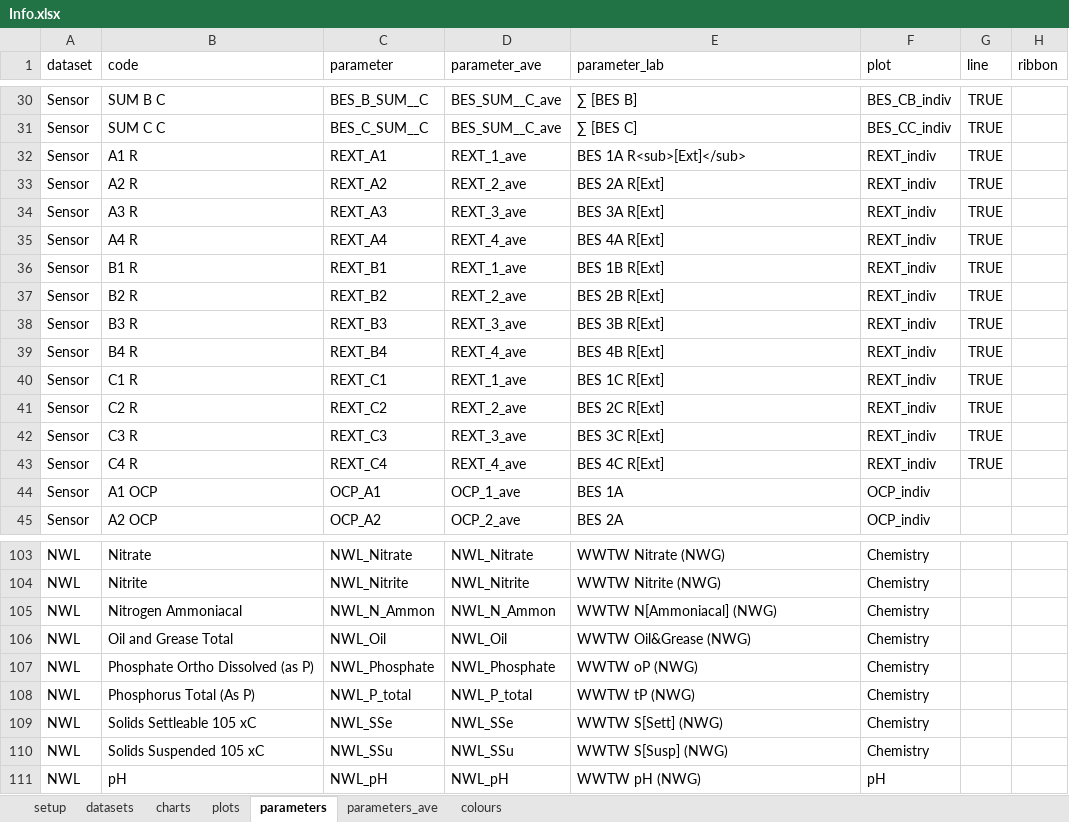
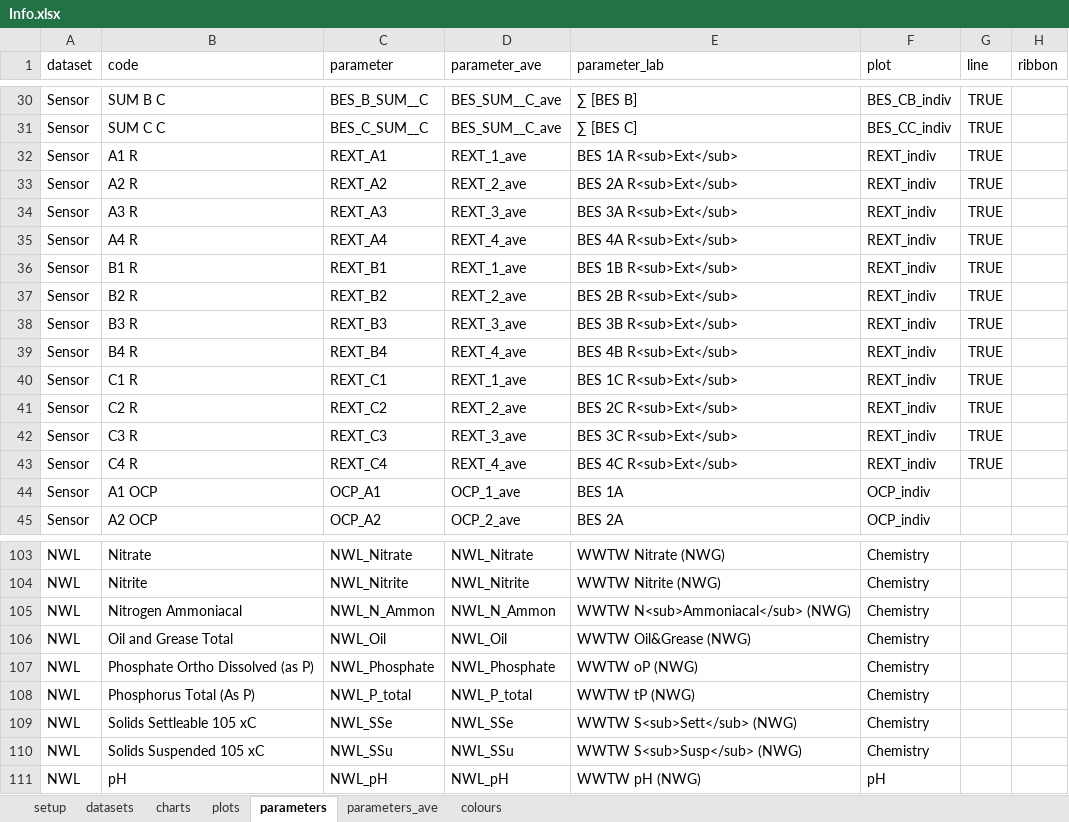
Before and after one commit to martinspurr89/TimeSeriesProcessor, an Excel workbook: Info/Info.xlsx, sheet parameters, drawn as a sheet; only a part is shown, gaps mark what is left out; values as stored, in another font and other column widths than the file's, no borders; the diff names each change by its address in the sheet, - before the commit and + after, or states it on an @@ line.

```diff
--- a/Info/Info.xlsx (sheet parameters)
+++ b/Info/Info.xlsx (sheet parameters)
-E32 (parameter_lab): BES 1A R<sub>[Ext]</sub>
+E32 (parameter_lab): BES 1A R<sub>Ext</sub>
-E33 (parameter_lab): BES 2A R[Ext]
+E33 (parameter_lab): BES 2A R<sub>Ext</sub>
-E34 (parameter_lab): BES 3A R[Ext]
+E34 (parameter_lab): BES 3A R<sub>Ext</sub>
-E35 (parameter_lab): BES 4A R[Ext]
+E35 (parameter_lab): BES 4A R<sub>Ext</sub>
-E36 (parameter_lab): BES 1B R[Ext]
+E36 (parameter_lab): BES 1B R<sub>Ext</sub>
-E37 (parameter_lab): BES 2B R[Ext]
+E37 (parameter_lab): BES 2B R<sub>Ext</sub>
-E38 (parameter_lab): BES 3B R[Ext]
+E38 (parameter_lab): BES 3B R<sub>Ext</sub>
-E39 (parameter_lab): BES 4B R[Ext]
+E39 (parameter_lab): BES 4B R<sub>Ext</sub>
-E40 (parameter_lab): BES 1C R[Ext]
+E40 (parameter_lab): BES 1C R<sub>Ext</sub>
-E41 (parameter_lab): BES 2C R[Ext]
+E41 (parameter_lab): BES 2C R<sub>Ext</sub>
-E42 (parameter_lab): BES 3C R[Ext]
+E42 (parameter_lab): BES 3C R<sub>Ext</sub>
-E43 (parameter_lab): BES 4C R[Ext]
+E43 (parameter_lab): BES 4C R<sub>Ext</sub>
-E105 (parameter_lab): WWTW N[Ammoniacal] (NWG)
+E105 (parameter_lab): WWTW N<sub>Ammoniacal</sub> (NWG)
-E109 (parameter_lab): WWTW S[Sett] (NWG)
+E109 (parameter_lab): WWTW S<sub>Sett</sub> (NWG)
-E110 (parameter_lab): WWTW S[Susp] (NWG)
+E110 (parameter_lab): WWTW S<sub>Susp</sub> (NWG)
```
Also changed, not shown: sheet plots, sheet charts, sheet parameters_ave, 2 other files.
